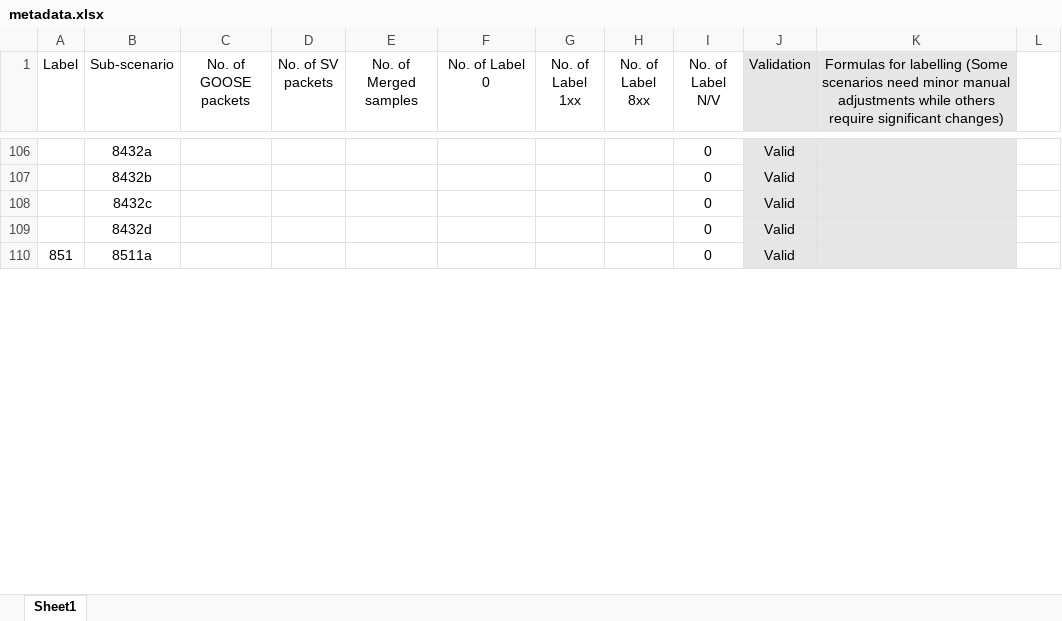
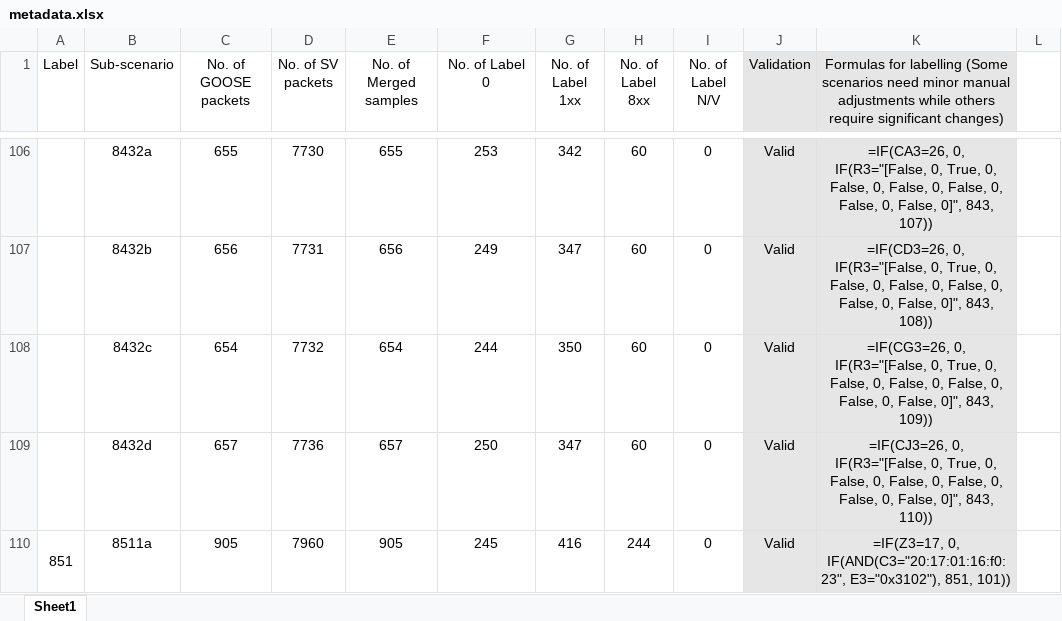
Before and after one commit to CSCRC-SCREED/QUT-ZSS-2023-GOOSE, an Excel workbook: Datasets/GOOSE attack dataset/Processed dataset (supervised ML)/metadata.xlsx, sheet Sheet1, drawn as a sheet; only a part is shown, gaps mark what is left out; values as stored, in another font and other column widths than the file's, no borders; the diff covers the shown part only; the diff names each change by its address in the sheet, - before the commit and + after, or states it on an @@ line.

```diff
--- a/Datasets/GOOSE attack dataset/Processed dataset (supervised ML)/metadata.xlsx (sheet Sheet1)
+++ b/Datasets/GOOSE attack dataset/Processed dataset (supervised ML)/metadata.xlsx (sheet Sheet1)
-C106 (No. of GOOSE packets): (empty)
+C106 (No. of GOOSE packets): 655
-D106 (No. of SV packets): (empty)
+D106 (No. of SV packets): 7730
-E106 (No. of Merged samples): (empty)
+E106 (No. of Merged samples): 655
-F106 (No. of Label 0): (empty)
+F106 (No. of Label 0): 253
-G106 (No. of Label 1xx): (empty)
+G106 (No. of Label 1xx): 342
-H106:H109 (No. of Label 8xx): (empty)
+H106:H109 (No. of Label 8xx): 60
-K106: (empty)
+K106: =IF(CA3=26, 0, IF(R3="[False, 0, True, 0, False, 0, False, 0, False, 0, False, 0, False, 0]", 843, 107))
-C107 (No. of GOOSE packets): (empty)
+C107 (No. of GOOSE packets): 656
-D107 (No. of SV packets): (empty)
+D107 (No. of SV packets): 7731
-E107 (No. of Merged samples): (empty)
+E107 (No. of Merged samples): 656
-F107 (No. of Label 0): (empty)
+F107 (No. of Label 0): 249
-G107 (No. of Label 1xx): (empty)
+G107 (No. of Label 1xx): 347
-K107: (empty)
+K107: =IF(CD3=26, 0, IF(R3="[False, 0, True, 0, False, 0, False, 0, False, 0, False, 0, False, 0]", 843, 108))
-C108 (No. of GOOSE packets): (empty)
+C108 (No. of GOOSE packets): 654
-D108 (No. of SV packets): (empty)
+D108 (No. of SV packets): 7732
-E108 (No. of Merged samples): (empty)
+E108 (No. of Merged samples): 654
-F108 (No. of Label 0): (empty)
+F108 (No. of Label 0): 244
-G108 (No. of Label 1xx): (empty)
+G108 (No. of Label 1xx): 350
-K108: (empty)
+K108: =IF(CG3=26, 0, IF(R3="[False, 0, True, 0, False, 0, False, 0, False, 0, False, 0, False, 0]", 843, 109))
-C109 (No. of GOOSE packets): (empty)
+C109 (No. of GOOSE packets): 657
-D109 (No. of SV packets): (empty)
+D109 (No. of SV packets): 7736
-E109 (No. of Merged samples): (empty)
+E109 (No. of Merged samples): 657
-F109 (No. of Label 0): (empty)
+F109 (No. of Label 0): 250
-G109 (No. of Label 1xx): (empty)
+G109 (No. of Label 1xx): 347
-K109: (empty)
+K109: =IF(CJ3=26, 0, IF(R3="[False, 0, True, 0, False, 0, False, 0, False, 0, False, 0, False, 0]", 843, 110))
-C110 (No. of GOOSE packets): (empty)
+C110 (No. of GOOSE packets): 905
-D110 (No. of SV packets): (empty)
+D110 (No. of SV packets): 7960
-E110 (No. of Merged samples): (empty)
+E110 (No. of Merged samples): 905
-F110 (No. of Label 0): (empty)
+F110 (No. of Label 0): 245
-G110 (No. of Label 1xx): (empty)
+G110 (No. of Label 1xx): 416
-H110 (No. of Label 8xx): (empty)
+H110 (No. of Label 8xx): 244
-K110: (empty)
+K110: =IF(Z3=17, 0, IF(AND(C3="20:17:01:16:f0:23", E3="0x3102"), 851, 101))
```
Also changed, not shown: 1 added row, 1 removed row, 81 edited cells and cell formats elsewhere in this sheet.
